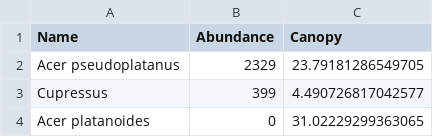
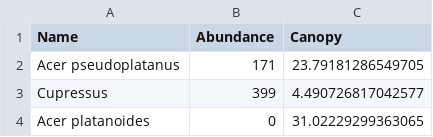
Before and after one commit to a-distante1999/a-distante1999.github.io, a CSV file: csv/geo_data_trees_categories.csv, drawn as a sheet; only a part is shown.

Commit message:
Update geo_data_trees_categories.csv

```diff
--- a/csv/geo_data_trees_categories.csv
+++ b/csv/geo_data_trees_categories.csv
@@ -1,3 +1,3 @@
 Name,Abundance,Canopy
-Acer pseudoplatanus,2329,23.79181286549705
+Acer pseudoplatanus,171,23.79181286549705
 Cupressus,399,4.490726817042577
```
